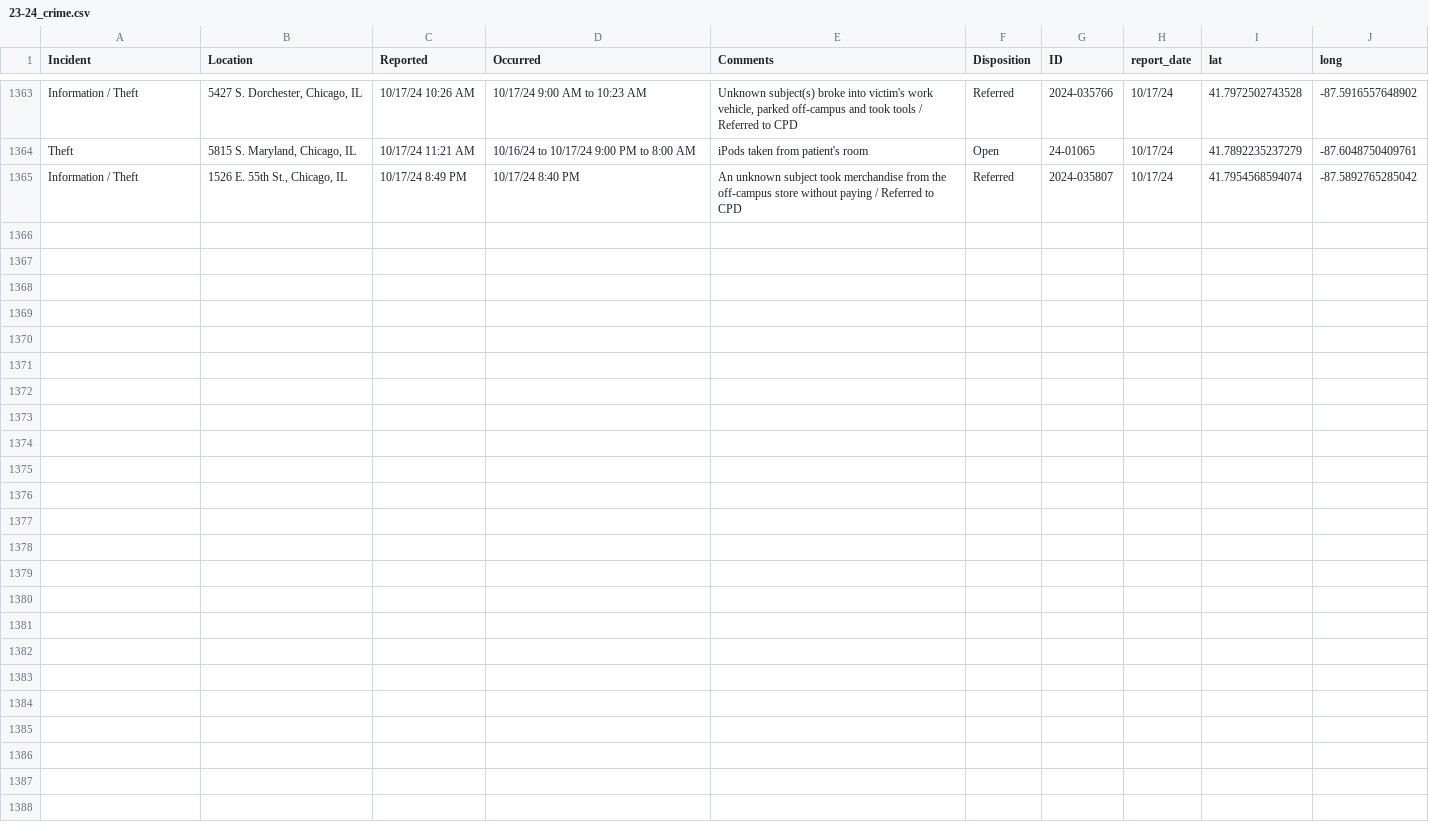
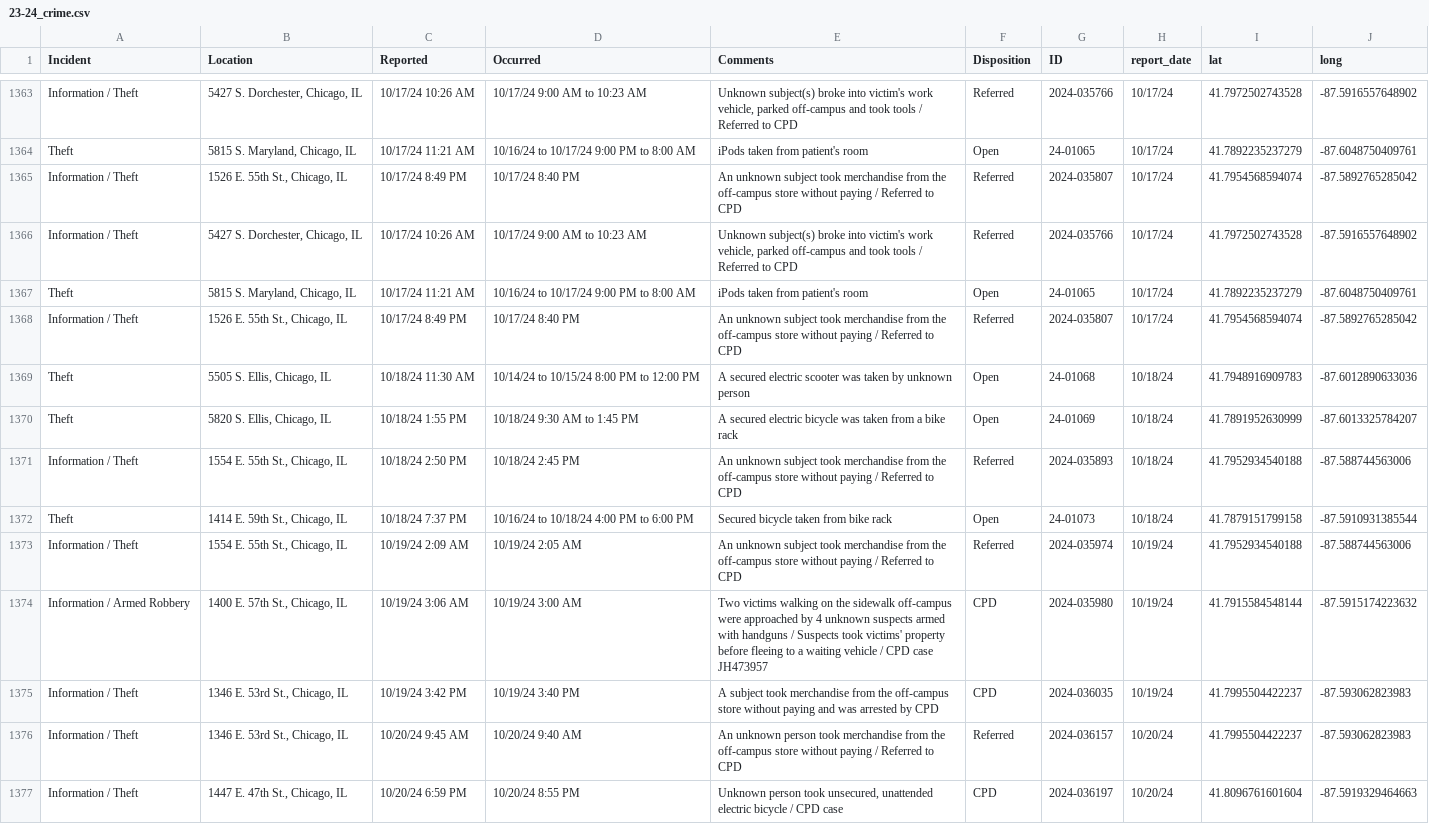
Before and after one commit to uchicago-crime/map, a CSV file: data/23-24_crime.csv, drawn as a sheet; only a part is shown, gaps mark what is left out.

```diff
--- a/data/23-24_crime.csv
+++ b/data/23-24_crime.csv
@@ -1365 +1365,13 @@
 "Information / Theft","1526 E. 55th St., Chicago, IL","10/17/24 8:49 PM","10/17/24 8:40 PM","An unknown subject took merchandise from the off-campus store without paying / Referred to CPD","Referred","2024-035807","10/17/24",41.7954568594074,-87.5892765285042
+"Information / Theft","5427 S. Dorchester, Chicago, IL","10/17/24 10:26 AM","10/17/24 9:00 AM to 10:23 AM","Unknown subject(s) broke into victim's work vehicle, parked off-campus and took tools / Referred to CPD","Referred","2024-035766","10/17/24",41.7972502743528,-87.5916557648902
+"Theft","5815 S. Maryland, Chicago, IL","10/17/24 11:21 AM","10/16/24 to 10/17/24 9:00 PM to 8:00 AM","iPods taken from patient's room","Open","24-01065","10/17/24",41.7892235237279,-87.6048750409761
+"Information / Theft","1526 E. 55th St., Chicago, IL","10/17/24 8:49 PM","10/17/24 8:40 PM","An unknown subject took merchandise from the off-campus store without paying / Referred to CPD","Referred","2024-035807","10/17/24",41.7954568594074,-87.5892765285042
+"Theft","5505 S. Ellis, Chicago, IL","10/18/24 11:30 AM","10/14/24 to 10/15/24 8:00 PM to 12:00 PM","A secured electric scooter was taken by unknown person","Open","24-01068","10/18/24",41.7948916909783,-87.6012890633036
+"Theft","5820 S. Ellis, Chicago, IL","10/18/24 1:55 PM","10/18/24 9:30 AM to 1:45 PM","A secured electric bicycle was taken from a bike rack","Open","24-01069","10/18/24",41.7891952630999,-87.6013325784207
+"Information / Theft","1554 E. 55th St., Chicago, IL","10/18/24 2:50 PM","10/18/24 2:45 PM","An unknown subject took merchandise from the off-campus store without paying / Referred to CPD","Referred","2024-035893","10/18/24",41.7952934540188,-87.588744563006
+"Theft","1414 E. 59th St., Chicago, IL","10/18/24 7:37 PM","10/16/24 to 10/18/24 4:00 PM to 6:00 PM","Secured bicycle taken from bike rack","Open","24-01073","10/18/24",41.7879151799158,-87.5910931385544
+"Information / Theft","1554 E. 55th St., Chicago, IL","10/19/24 2:09 AM","10/19/24 2:05 AM","An unknown subject took merchandise from the off-campus store without paying / Referred to CPD","Referred","2024-035974","10/19/24",41.7952934540188,-87.588744563006
+"Information / Armed Robbery","1400 E. 57th St., Chicago, IL","10/19/24 3:06 AM","10/19/24 3:00 AM","Two victims walking on the sidewalk off-campus were approached by 4 unknown suspects armed with handguns / Suspects took victims' property before fleeing to a waiting vehicle / CPD case JH473957","CPD","2024-035980","10/19/24",41.7915584548144,-87.5915174223632
+"Information / Theft","1346 E. 53rd St., Chicago, IL","10/19/24 3:42 PM","10/19/24 3:40 PM","A subject took merchandise from the off-campus store without paying and was arrested by CPD","CPD","2024-036035","10/19/24",41.7995504422237,-87.593062823983
+"Information / Theft","1346 E. 53rd St., Chicago, IL","10/20/24 9:45 AM","10/20/24 9:40 AM","An unknown person took merchandise from the off-campus store without paying / Referred to CPD","Referred","2024-036157","10/20/24",41.7995504422237,-87.593062823983
+"Information / Theft","1447 E. 47th St., Chicago, IL","10/20/24 6:59 PM","10/20/24 8:55 PM","Unknown person took unsecured, unattended electric bicycle / CPD case","CPD","2024-036197","10/20/24",41.8096761601604,-87.5919329464663
```
Also changed, not shown: 1 other file.
